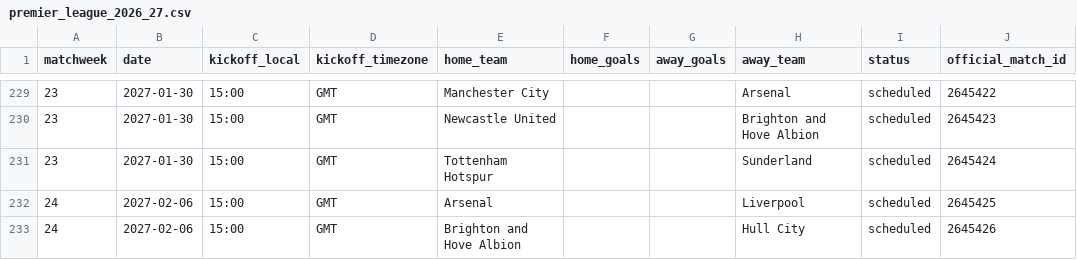
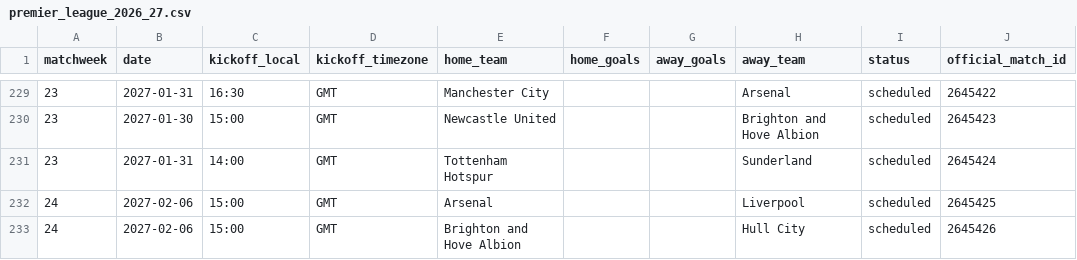
Before and after one commit to wildsonfranciscosilva1986-coder/painel-premier-league-2026-27, a CSV file: premier_league_2026_27.csv, drawn as a sheet; only a part is shown, gaps mark what is left out; the diff covers the shown part only.

```diff
--- a/premier_league_2026_27.csv
+++ b/premier_league_2026_27.csv
@@ -229,4 +229,4 @@
-23,2027-01-30,15:00,GMT,Manchester City,,,Arsenal,scheduled,2645422
+23,2027-01-31,16:30,GMT,Manchester City,,,Arsenal,scheduled,2645422
 23,2027-01-30,15:00,GMT,Newcastle United,,,Brighton and Hove Albion,scheduled,2645423
-23,2027-01-30,15:00,GMT,Tottenham Hotspur,,,Sunderland,scheduled,2645424
+23,2027-01-31,14:00,GMT,Tottenham Hotspur,,,Sunderland,scheduled,2645424
 24,2027-02-06,15:00,GMT,Arsenal,,,Liverpool,scheduled,2645425
```
Also changed, not shown: 32 edited cells elsewhere in this file, 4 other files.
